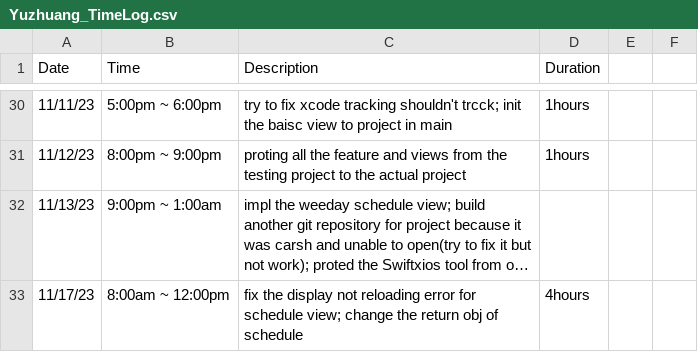
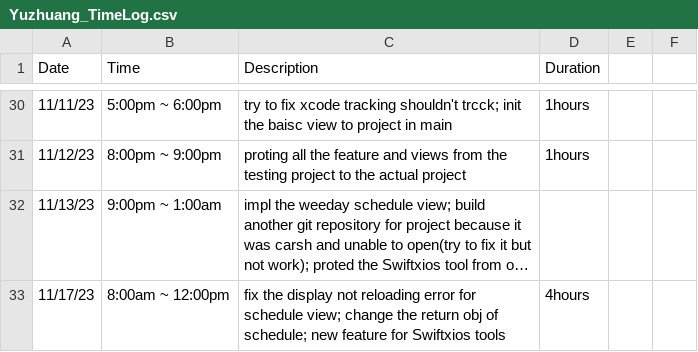
Before and after one commit to yuzchen7/FocusEureka_backend, a CSV file: Yuzhuang_TimeLog.csv, drawn as a sheet; only a part is shown, gaps mark what is left out; long unchanged cells end in …; the diff names each change by its address in the sheet, - before the commit and + after, or states it on an @@ line.

Commit message:
11/17/23 add missing info

```diff
--- a/Yuzhuang_TimeLog.csv
+++ b/Yuzhuang_TimeLog.csv
-C33 (Description): …obj of schedule
+C33 (Description): …obj of schedule; new feature for Swiftxios tools
```
